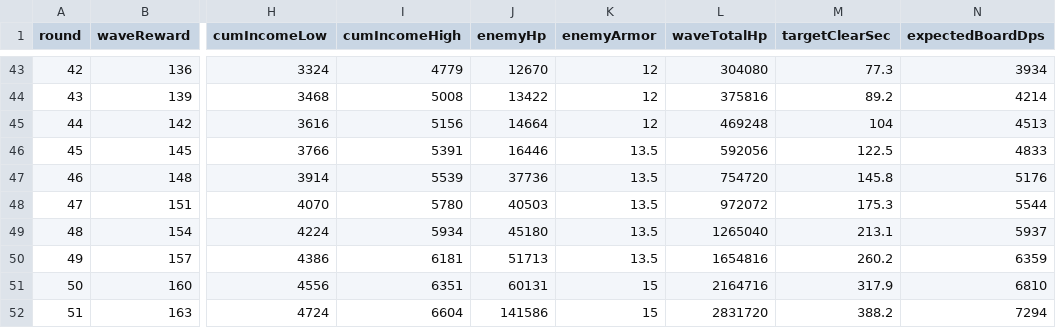
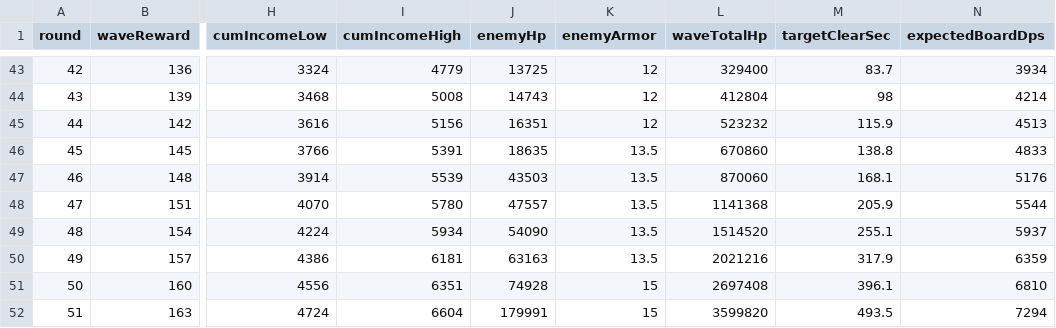
Before and after one commit to acee90/game_TD, a CSV file: docs/balance/income-curve.csv, drawn as a sheet; only a part is shown, gaps mark what is left out; the diff covers the shown part only; the diff names each change by its address in the sheet, - before the commit and + after, or states it on an @@ line.

```diff
--- a/docs/balance/income-curve.csv
+++ b/docs/balance/income-curve.csv
-J43 (enemyHp): 12670
+J43 (enemyHp): 13725
-L43 (waveTotalHp): 304080
+L43 (waveTotalHp): 329400
-M43 (targetClearSec): 77.3
+M43 (targetClearSec): 83.7
-J44 (enemyHp): 13422
+J44 (enemyHp): 14743
-L44 (waveTotalHp): 375816
+L44 (waveTotalHp): 412804
-M44 (targetClearSec): 89.2
+M44 (targetClearSec): 98
-J45 (enemyHp): 14664
+J45 (enemyHp): 16351
-L45 (waveTotalHp): 469248
+L45 (waveTotalHp): 523232
-M45 (targetClearSec): 104
+M45 (targetClearSec): 115.9
-J46 (enemyHp): 16446
+J46 (enemyHp): 18635
-L46 (waveTotalHp): 592056
+L46 (waveTotalHp): 670860
-M46 (targetClearSec): 122.5
+M46 (targetClearSec): 138.8
-J47 (enemyHp): 37736
+J47 (enemyHp): 43503
-L47 (waveTotalHp): 754720
+L47 (waveTotalHp): 870060
-M47 (targetClearSec): 145.8
+M47 (targetClearSec): 168.1
-J48 (enemyHp): 40503
+J48 (enemyHp): 47557
-L48 (waveTotalHp): 972072
+L48 (waveTotalHp): 1141368
-M48 (targetClearSec): 175.3
+M48 (targetClearSec): 205.9
-J49 (enemyHp): 45180
+J49 (enemyHp): 54090
-L49 (waveTotalHp): 1265040
+L49 (waveTotalHp): 1514520
-M49 (targetClearSec): 213.1
+M49 (targetClearSec): 255.1
-J50 (enemyHp): 51713
+J50 (enemyHp): 63163
-L50 (waveTotalHp): 1654816
+L50 (waveTotalHp): 2021216
-M50 (targetClearSec): 260.2
+M50 (targetClearSec): 317.9
-J51 (enemyHp): 60131
+J51 (enemyHp): 74928
-L51 (waveTotalHp): 2164716
+L51 (waveTotalHp): 2697408
-M51 (targetClearSec): 317.9
+M51 (targetClearSec): 396.1
-J52 (enemyHp): 141586
+J52 (enemyHp): 179991
-L52 (waveTotalHp): 2831720
+L52 (waveTotalHp): 3599820
-M52 (targetClearSec): 388.2
+M52 (targetClearSec): 493.5
```
Also changed, not shown: 59 edited cells elsewhere in this file, 10 other files.
